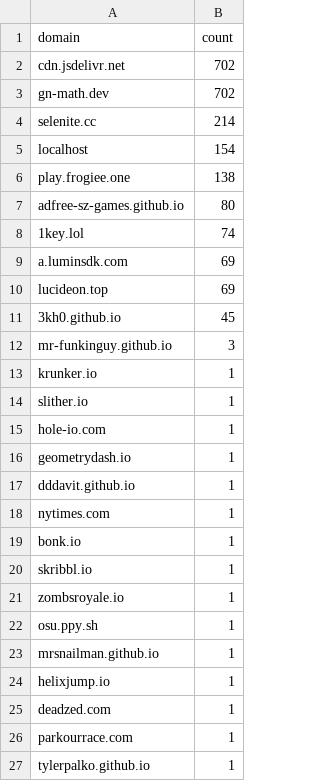
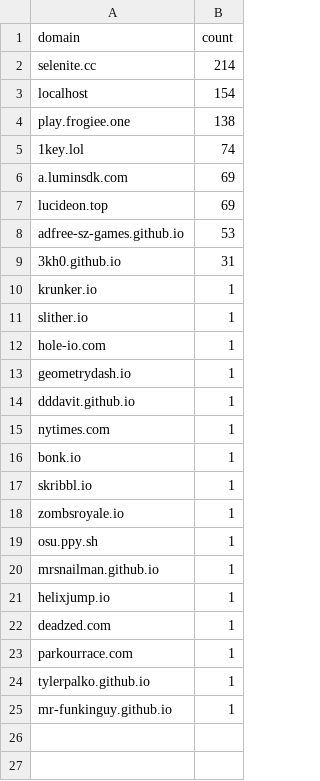
Before and after one commit to OpenClawdd/STRATO, a CSV file: .strato-reports/source-domains.csv, drawn as a sheet.

```diff
--- a/.strato-reports/source-domains.csv
+++ b/.strato-reports/source-domains.csv
@@ -1,4 +1,2 @@
 domain,count
-"cdn.jsdelivr.net",702
-"gn-math.dev",702
 "selenite.cc",214
@@ -6,3 +4,2 @@ domain,count
 "play.frogiee.one",138
-"adfree-sz-games.github.io",80
 "1key.lol",74
@@ -10,4 +7,4 @@ domain,count
 "lucideon.top",69
-"3kh0.github.io",45
-"mr-funkinguy.github.io",3
+"adfree-sz-games.github.io",53
+"3kh0.github.io",31
 "krunker.io",1
@@ -27 +24,2 @@ domain,count
 "tylerpalko.github.io",1
+"mr-funkinguy.github.io",1
```
Also changed, not shown: 11 other files.
